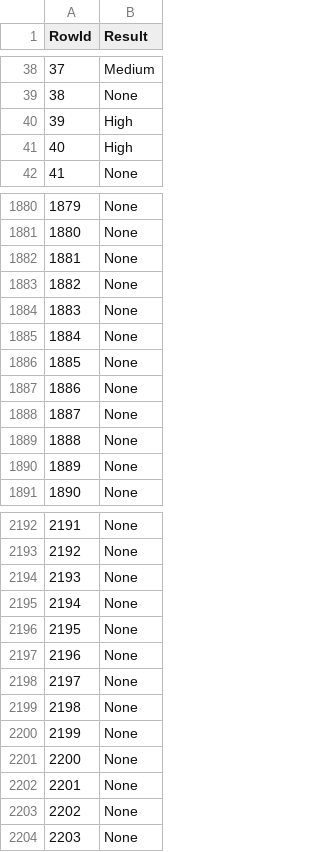
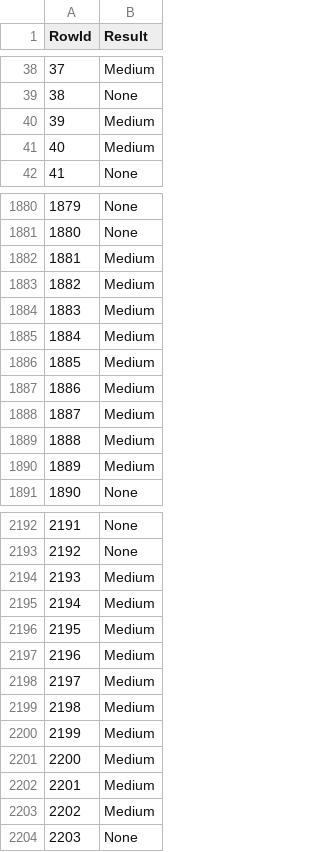
Before and after one commit to JoseBambora/ProjetoDAA, a CSV file: DatasetCompetition/grupo20_svm.csv, drawn as a sheet; only a part is shown, gaps mark what is left out; the diff covers the shown part only.

```diff
--- a/DatasetCompetition/grupo20_svm.csv
+++ b/DatasetCompetition/grupo20_svm.csv
@@ -39,4 +39,4 @@ RowId,Result
 38,None
-39,High
-40,High
+39,Medium
+40,Medium
 41,None
@@ -1881,11 +1881,11 @@ RowId,Result
 1880,None
-1881,None
-1882,None
-1883,None
-1884,None
-1885,None
-1886,None
-1887,None
-1888,None
-1889,None
+1881,Medium
+1882,Medium
+1883,Medium
+1884,Medium
+1885,Medium
+1886,Medium
+1887,Medium
+1888,Medium
+1889,Medium
 1890,None
@@ -2193,12 +2193,12 @@ RowId,Result
 2192,None
-2193,None
-2194,None
-2195,None
-2196,None
-2197,None
-2198,None
-2199,None
-2200,None
-2201,None
-2202,None
+2193,Medium
+2194,Medium
+2195,Medium
+2196,Medium
+2197,Medium
+2198,Medium
+2199,Medium
+2200,Medium
+2201,Medium
+2202,Medium
 2203,None
```
Also changed, not shown: 178 edited cells elsewhere in this file, 1 other file.
